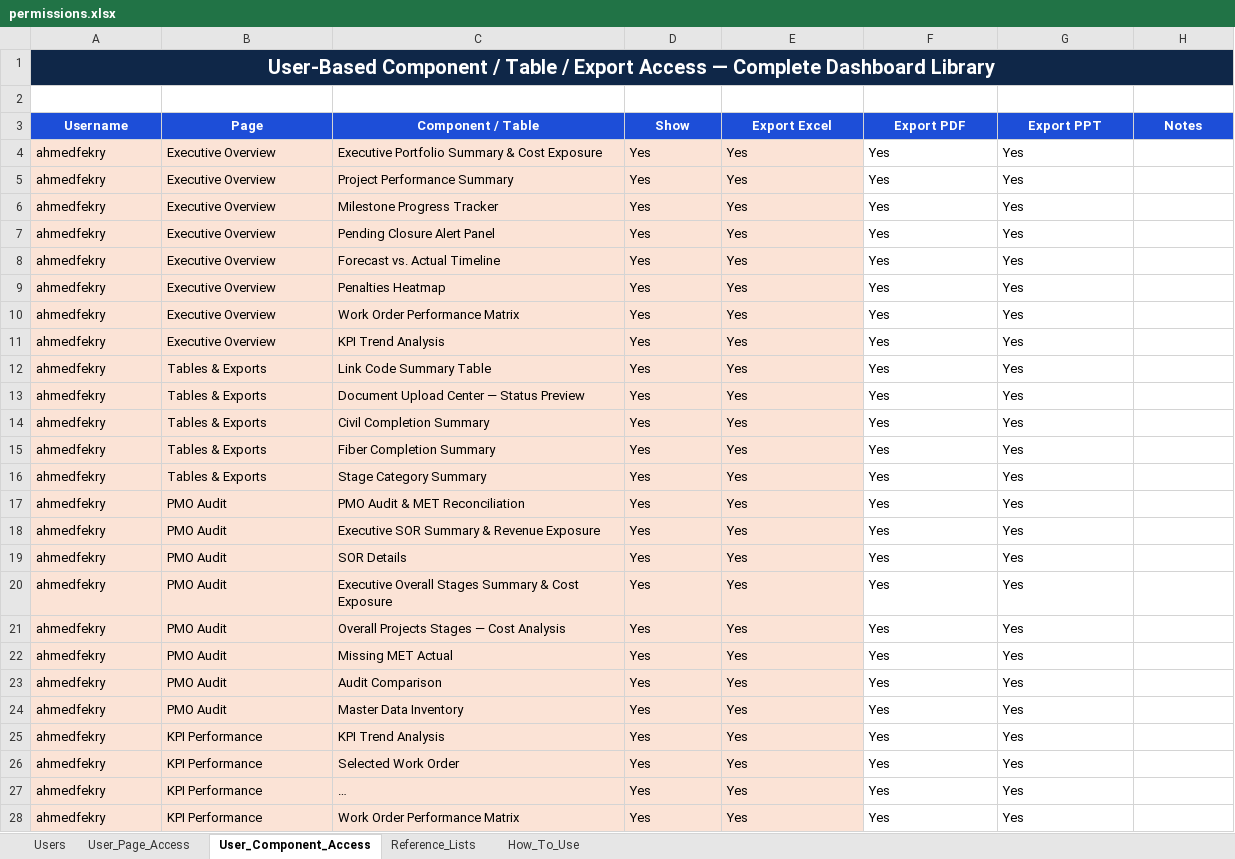
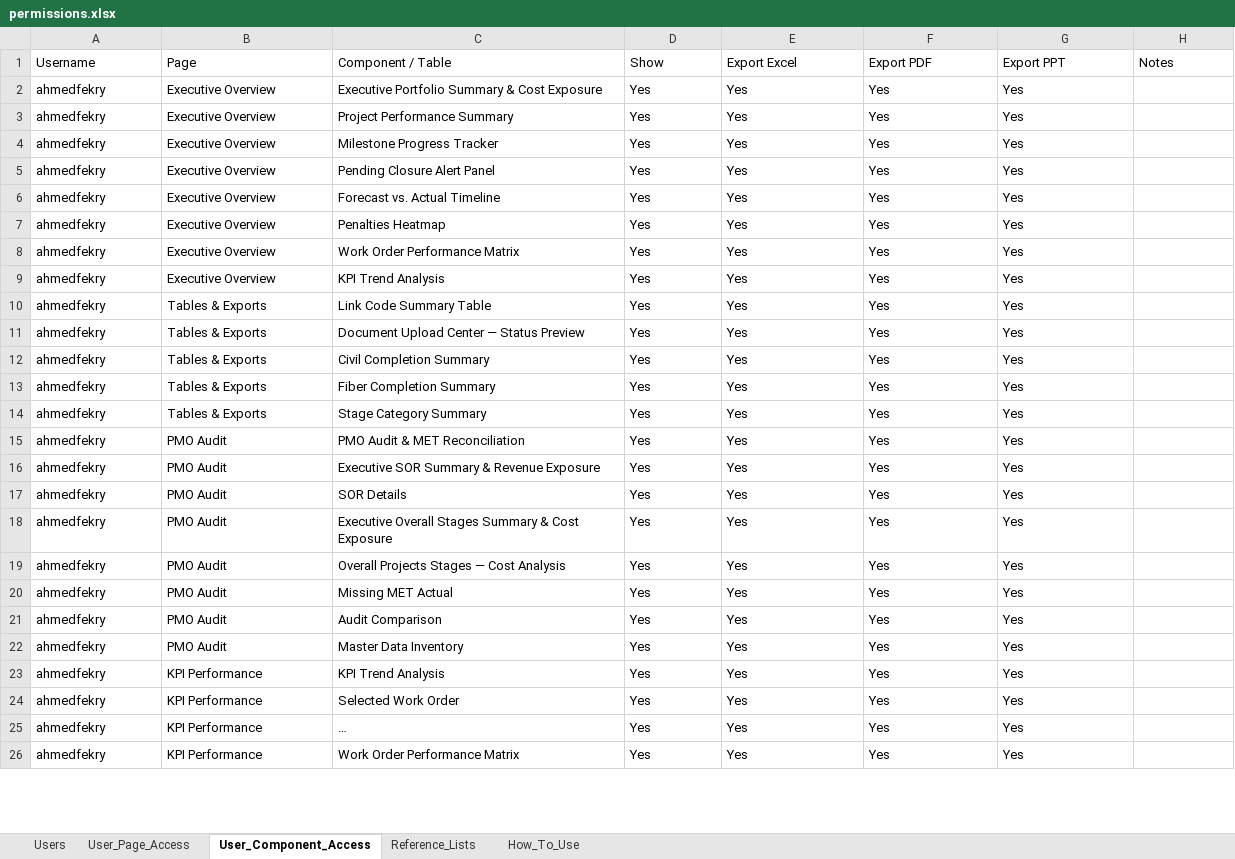
Before and after one commit to ahmedfekry-hub/Dawiyat-PMO-Executive-Portal-V2, an Excel workbook: data/permissions.xlsx, sheet User_Component_Access, drawn as a sheet; only a part is shown; long unchanged cells end in …; values as stored, in another font and other column widths than the file's, no borders; conditional formats and table styles not drawn; removed rows and columns are numbered as before the commit, all else as after; the diff covers the shown part only; the diff names each change by its address in the sheet, - before the commit and + after, or states it on an @@ line.

Commit message:
Add files via upload

```diff
--- a/data/permissions.xlsx (sheet User_Component_Access)
+++ b/data/permissions.xlsx (sheet User_Component_Access)
-row 1: User-Based Component / Table / Export Access — Complete Dashboard Library
-row 2: (empty)
@@ A1:H1 fill: #1D4ED8 → none, bold: on → off, text colour: #FFFFFF → black, alignment: center → left @@
-A2:E26 fill: #FBE3D6
+A2:E26 fill: none
```
Also changed, not shown: cell formats elsewhere in this sheet, sheet User_Page_Access, sheet Reference_Lists, sheet How_To_Use, sheet Users.
